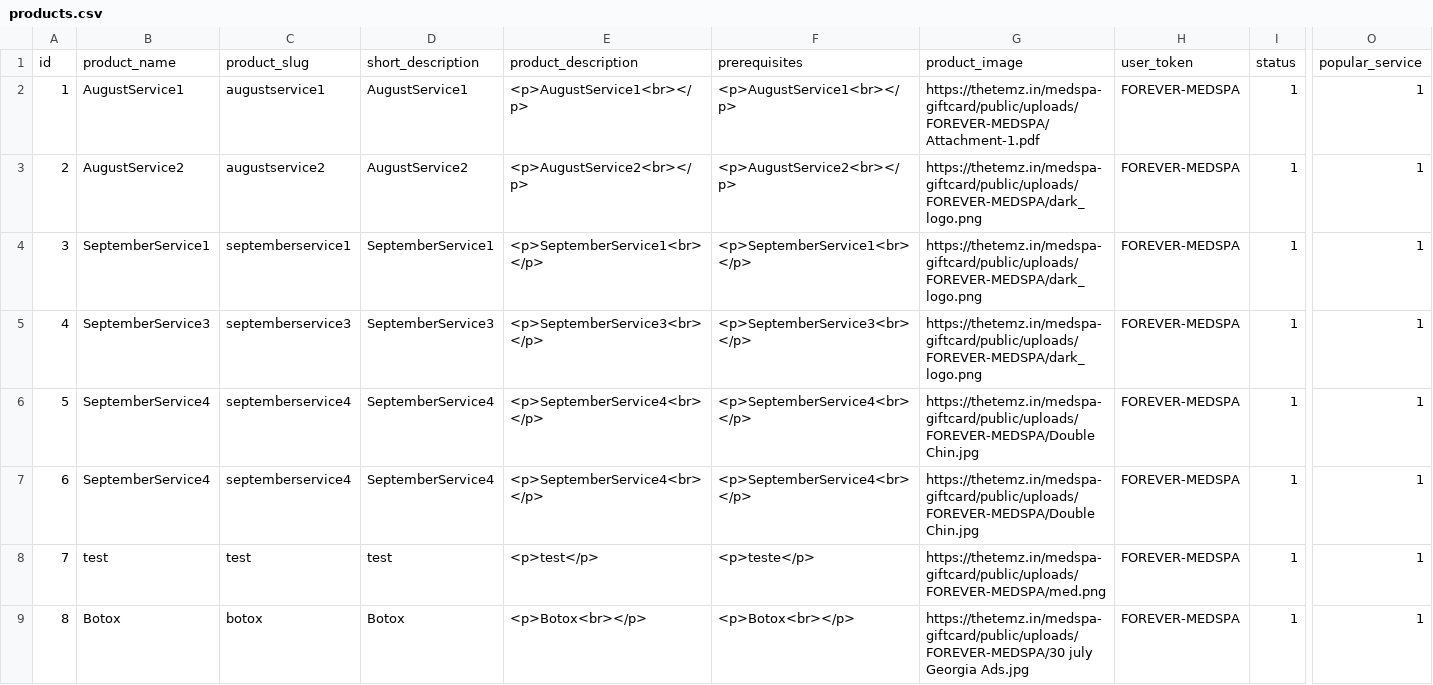
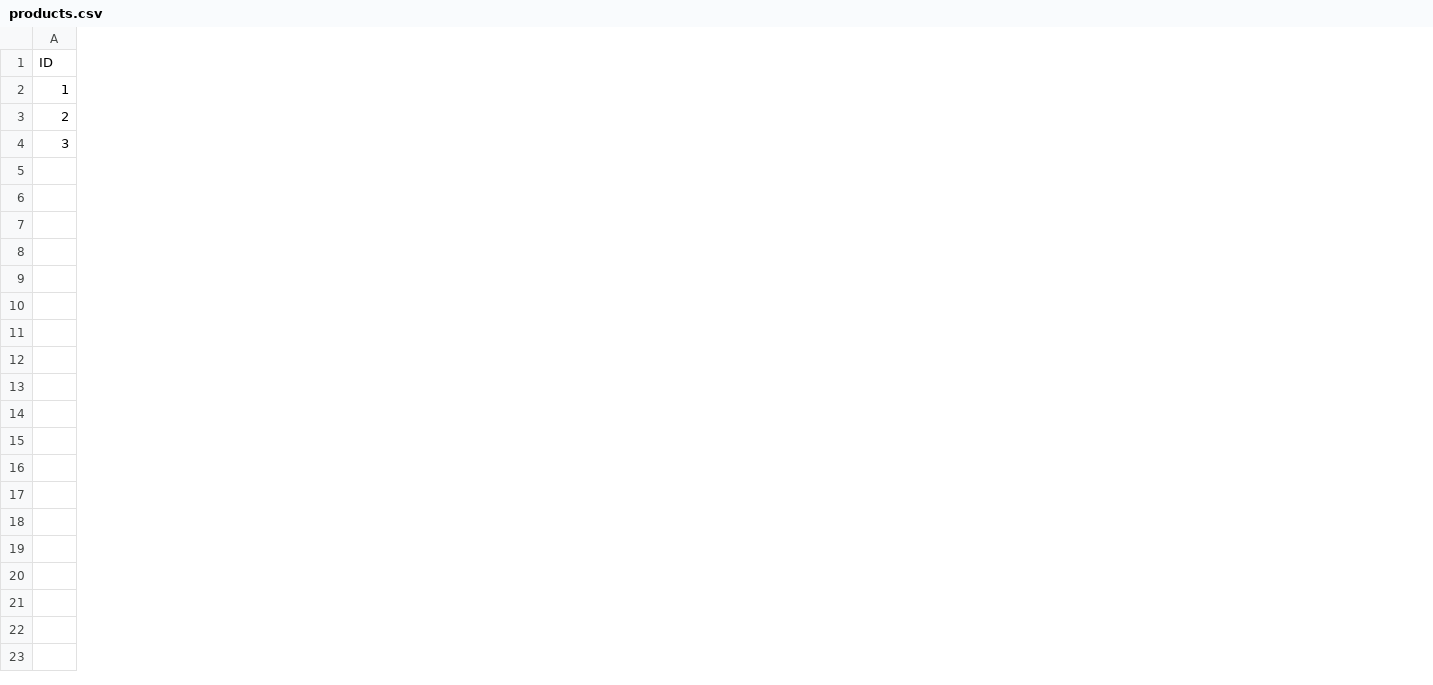
Before and after one commit to Deepak2241993/forever-medspa-giftcard, a CSV file: public/products.csv, drawn as a sheet; only a part is shown, gaps mark what is left out; removed rows and columns are numbered as before the commit, all else as after; rows hold the shown columns only; the diff covers the shown part only; the diff names each change by its address in the sheet, - before the commit and + after, or states it on an @@ line.

Commit message:
services is also upload wit coustome name of csv field

```diff
--- a/public/products.csv
+++ b/public/products.csv
-column B, rows 2-4: AugustService1 | AugustService2 | SeptemberService1
-column C, rows 2-4: augustservice1 | augustservice2 | septemberservice1
-column D, rows 2-4: AugustService1 | AugustService2 | SeptemberService1
-column E, rows 2-4: <p>AugustService1<br></p> | <p>AugustService2<br></p> | <p>SeptemberService1<br></p>
-column F, rows 2-4: <p>AugustService1<br></p> | <p>AugustService2<br></p> | <p>SeptemberService1<br></p>
-column G, rows 2-4: https://thetemz.in/medspa-giftcard/public/uploads/FOREVER-MEDSPA/Attachment-1.pdf | https://thetemz.in/medspa-giftcard/public/uploads/FOREVER-MEDSPA/dark_logo.png | https://thetemz.in/medspa-giftcard/public/uploads/FOREVER-MEDSPA/dark_logo.png
-column H, rows 2-4: all FOREVER-MEDSPA
-column I, rows 2-4: all 1
-column O, rows 2-4: all 1
-row 1: id | product_name | product_slug | short_description | product_description | prerequisites | product_image | user_token | status | popular_service
+row 1: ID
-row 5: 4 | SeptemberService3 | septemberservice3 | SeptemberService3 | <p>SeptemberService3<br></p> | <p>SeptemberService3<br></p> | https://thetemz.in/medspa-giftcard/public/uploads/FOREVER-MEDSPA/dark_logo.png | FOREVER-MEDSPA | 1 | 1
-row 6: 5 | SeptemberService4 | septemberservice4 | SeptemberService4 | <p>SeptemberService4<br></p> | <p>SeptemberService4<br></p> | https://thetemz.in/medspa-giftcard/public/uploads/FOREVER-MEDSPA/Double Chin.jpg | FOREVER-MEDSPA | 1 | 1
-row 7: 6 | SeptemberService4 | septemberservice4 | SeptemberService4 | <p>SeptemberService4<br></p> | <p>SeptemberService4<br></p> | https://thetemz.in/medspa-giftcard/public/uploads/FOREVER-MEDSPA/Double Chin.jpg | FOREVER-MEDSPA | 1 | 1
-row 8: 7 | test | test | test | <p>test</p> | <p>teste</p> | https://thetemz.in/medspa-giftcard/public/uploads/FOREVER-MEDSPA/med.png | FOREVER-MEDSPA | 1 | 1
-row 9: 8 | Botox | botox | Botox | <p>Botox<br></p> | <p>Botox<br></p> | https://thetemz.in/medspa-giftcard/public/uploads/FOREVER-MEDSPA/30 july Georgia Ads.jpg | FOREVER-MEDSPA | 1 | 1
```
Also changed, not shown: 7 added columns and 3 removed columns elsewhere in this file, public/product_categories.csv, 2 other files.
